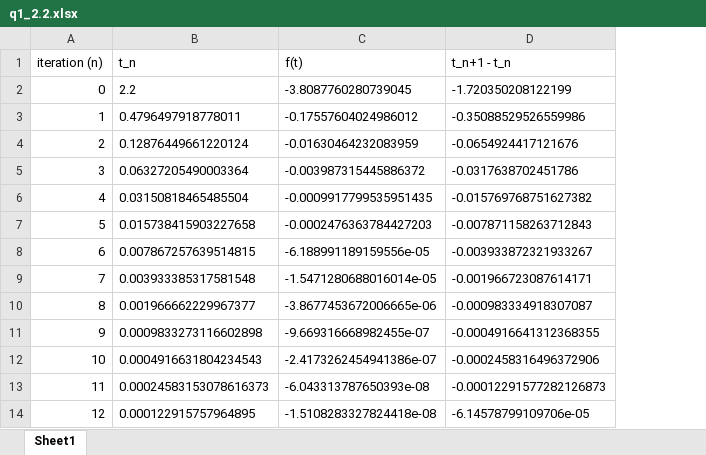
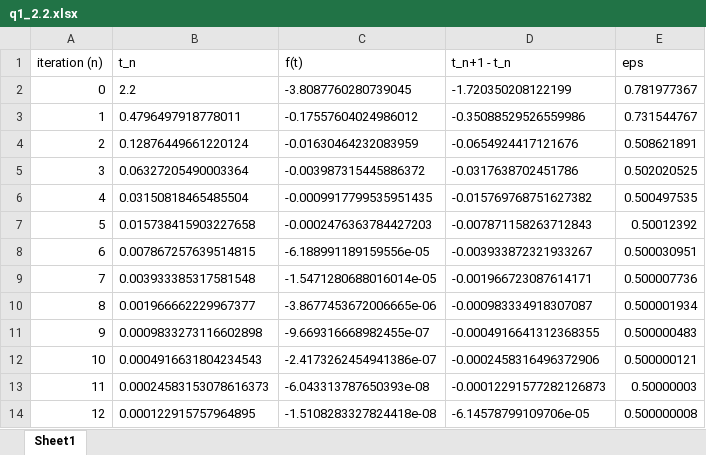
Before and after one commit to Loyalhand/Aero_5830, an Excel workbook: Assignments/hw1/q1n/q1_2.2.xlsx, sheet Sheet1, drawn as a sheet; only a part is shown; values as stored, in another font and other column widths than the file's, no borders; table styles not drawn; the diff names each change by its address in the sheet, - before the commit and + after, or states it on an @@ line.

```diff
--- a/Assignments/hw1/q1n/q1_2.2.xlsx (sheet Sheet1)
+++ b/Assignments/hw1/q1n/q1_2.2.xlsx (sheet Sheet1)
+column E (eps), rows 2-14: 0.781977367 | 0.731544767 | 0.508621891 | 0.502020525 | 0.500497535 | 0.50012392 | 0.500030951 | 0.500007736 | 0.500001934 | 0.500000483 | 0.500000121 | 0.50000003 | 0.500000008
```
Also changed, not shown: Assignments/hw1/q1fp/q1fp.xlsx, Assignments/hw1/q1n/q1_2.3.xlsx, 31 other files.
